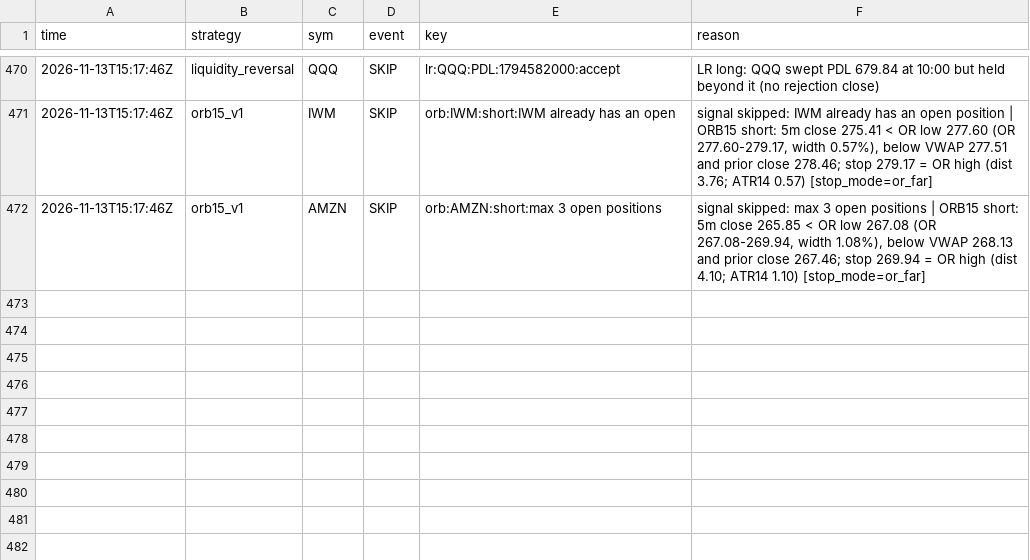
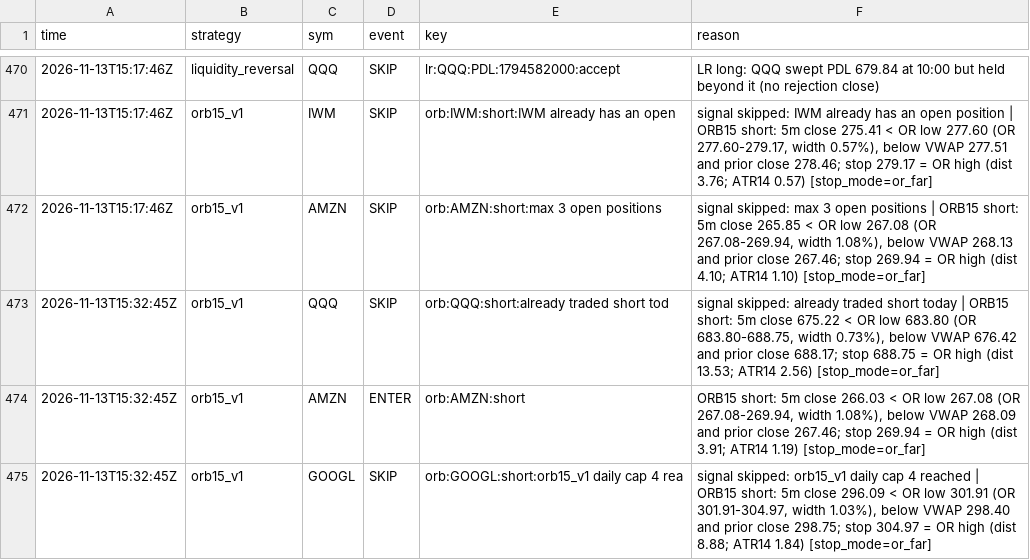
Before and after one commit to northgeorgiacablingco-commits/paper-trading-dashboard, a CSV file: data/stock_signals.csv, drawn as a sheet; only a part is shown, gaps mark what is left out; the diff names each change by its address in the sheet, - before the commit and + after, or states it on an @@ line.

```diff
--- a/data/stock_signals.csv
+++ b/data/stock_signals.csv
+row 473: 2026-11-13T15:32:45Z | orb15_v1 | QQQ | SKIP | orb:QQQ:short:already traded short tod | signal skipped: already traded short today | ORB15 short: 5m close 675.22 < OR low 683.80 (OR 683.80-688.75, width 0.73%), below VWAP 676.42 and prior close 688.17; stop 688.75 = OR high (dist 13.53; ATR14 2.56) [stop_mode=or_far]
+row 474: 2026-11-13T15:32:45Z | orb15_v1 | AMZN | ENTER | orb:AMZN:short | ORB15 short: 5m close 266.03 < OR low 267.08 (OR 267.08-269.94, width 1.08%), below VWAP 268.09 and prior close 267.46; stop 269.94 = OR high (dist 3.91; ATR14 1.19) [stop_mode=or_far]
+row 475: 2026-11-13T15:32:45Z | orb15_v1 | GOOGL | SKIP | orb:GOOGL:short:orb15_v1 daily cap 4 rea | signal skipped: orb15_v1 daily cap 4 reached | ORB15 short: 5m close 296.09 < OR low 301.91 (OR 301.91-304.97, width 1.03%), below VWAP 298.40 and prior close 298.75; stop 304.97 = OR high (dist 8.88; ATR14 1.84) [stop_mode=or_far]
```
Also changed, not shown: data/stock_journal.csv, 4 other files.
